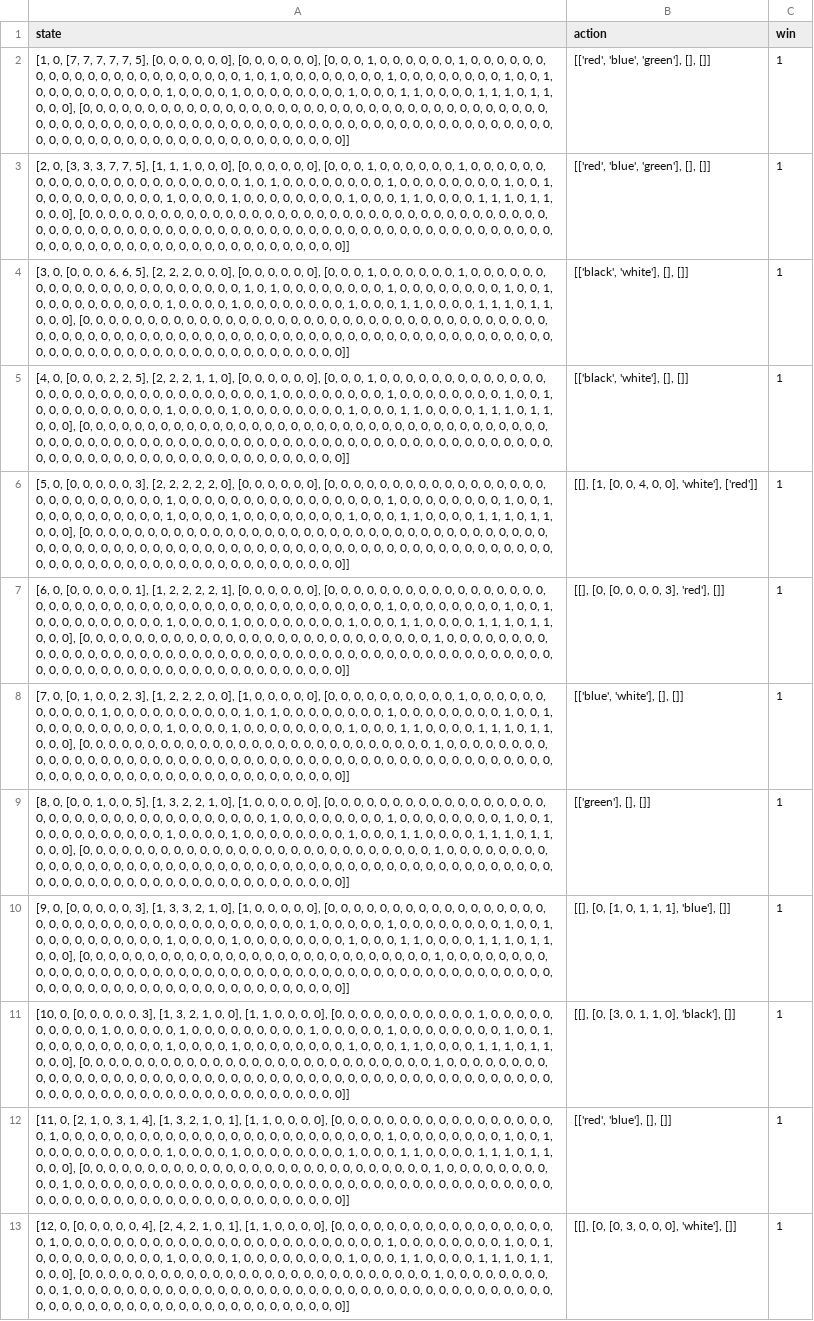
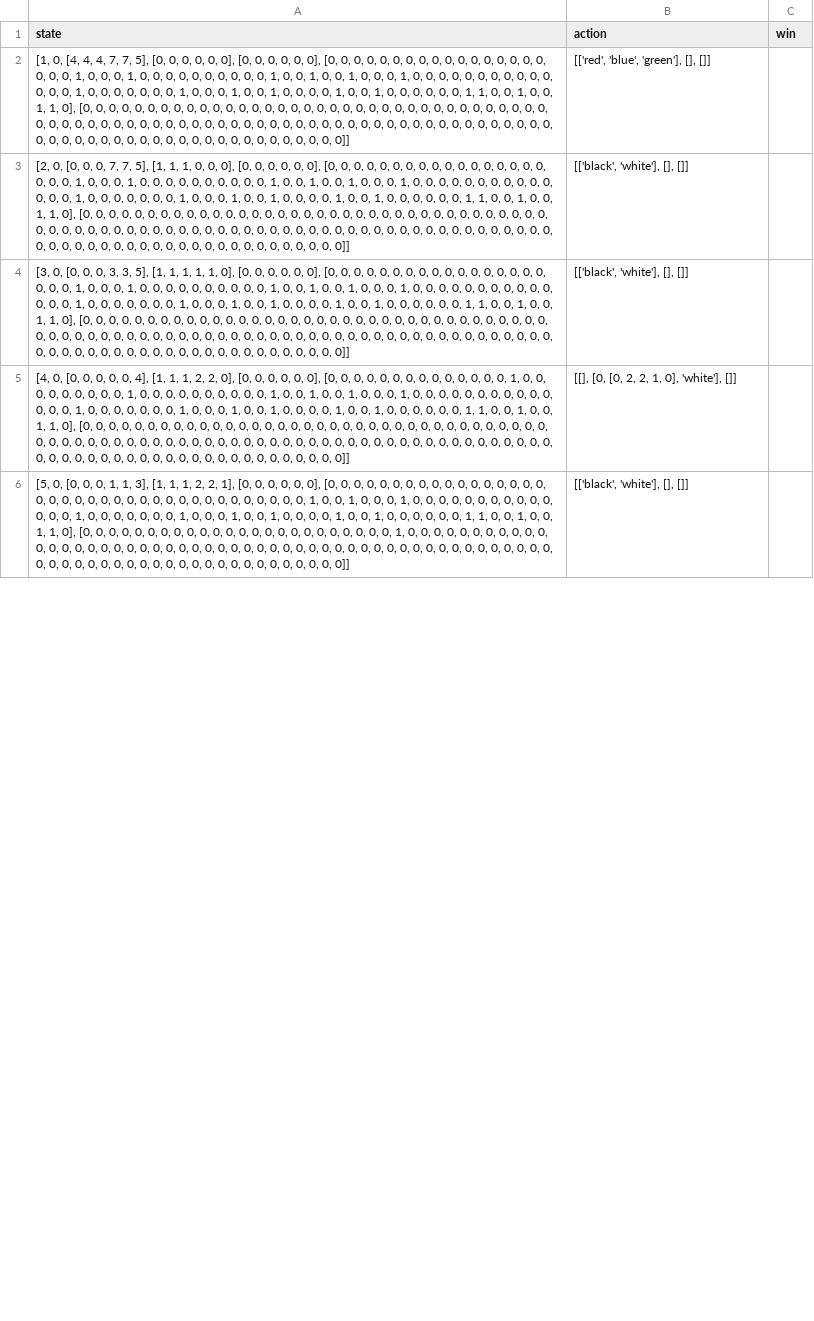
Before and after one commit to dangthevang/gym-splendor, a CSV file: State_tam_2.csv, drawn as a sheet; only a part is shown; removed rows and columns are numbered as before the commit, all else as after; the diff covers the shown part only; the diff names each change by its address in the sheet, - before the commit and + after, or states it on an @@ line.

```diff
--- a/State_tam_2.csv
+++ b/State_tam_2.csv
-A2 (state): [1, 0, [7, 7, 7, 7, 7, 5], [0, 0, 0, 0, 0, 0], [0, 0, 0, 0, 0, 0], [0, 0, 0, 1, 0, 0, 0, 0, 0, 0, 1, 0, 0, 0, 0, 0, 0, 0, 0, 0, 0, 0, 0, 0, 0, 0, 0, 0, 0, 0, 0, 0, 0, 1, 0, 1, 0, 0, 0, 0, 0, 0, 0, 0, 1, 0, 0, 0, 0, 0, 0, 0, 0, 1, 0, 0, 1, 0, 0, 0, 0, 0, 0, 0, 0, 0, 0, 1, 0, 0, 0, 0, 1, 0, 0, 0, 0, 0, 0, 0, 0, 1, 0, 0, 0, 1, 1, 0, 0, 0, 0, 1, 1, 1, 0, 1, 1, 0, 0, 0], [0,…
+A2 (state): [1, 0, [4, 4, 4, 7, 7, 5], [0, 0, 0, 0, 0, 0], [0, 0, 0, 0, 0, 0], [0, 0, 0, 0, 0, 0, 0, 0, 0, 0, 0, 0, 0, 0, 0, 0, 0, 0, 0, 0, 1, 0, 0, 0, 1, 0, 0, 0, 0, 0, 0, 0, 0, 0, 0, 1, 0, 0, 1, 0, 0, 1, 0, 0, 0, 1, 0, 0, 0, 0, 0, 0, 0, 0, 0, 0, 0, 0, 0, 0, 1, 0, 0, 0, 0, 0, 0, 0, 1, 0, 0, 0, 1, 0, 0, 1, 0, 0, 0, 0, 1, 0, 0, 1, 0, 0, 0, 0, 0, 0, 1, 1, 0, 0, 1, 0, 0, 1, 1, 0], [0,…
-C2 (win): 1
+C2 (win): (empty)
-row 3: [2, 0, [3, 3, 3, 7, 7, 5], [1, 1, 1, 0, 0, 0], [0, 0, 0, 0, 0, 0], [0, 0, 0, 1, 0, 0, 0, 0, 0, 0, 1, 0, 0, 0, 0, 0, 0, 0, 0, 0, 0, 0, 0, 0, 0, 0, 0, 0, 0, 0, 0, 0, 0, 1, 0, 1, 0, 0, 0, 0, 0, 0, 0, 0, 1, 0, 0, 0, 0, 0, 0, 0, 0, 1, 0, 0, 1, 0, 0, 0, 0, 0, 0, 0, 0, 0, 0, 1, 0, 0, 0, 0, 1, 0, 0, 0, 0, 0, 0, 0, 0, 1, 0, 0, 0, 1, 1, 0, 0, 0, 0, 1, 1, 1, 0, 1, 1, 0, 0, 0], [0, 0, 0, 0, 0, 0, 0, 0, 0, 0, 0, 0, 0, 0, 0, 0, 0, 0, 0, 0, 0, 0, 0, 0, 0, 0, 0, 0, 0, 0, 0, 0, 0, 0, 0, 0, 0, 0, 0, 0, 0, 0, 0, 0, 0, 0, 0, 0, 0, 0, 0, 0, 0, 0, 0, 0, 0, 0, 0, 0, 0, 0, 0, 0, 0, 0, 0, 0, 0, 0, 0, 0, 0, 0, 0, 0, 0, 0, 0, 0, 0, 0, 0, 0, 0, 0, 0, 0, 0, 0, 0, 0, 0, 0, 0, 0, 0, 0, 0, 0]] | [['red', 'blue', 'green'], [], []] | 1
-A3 (state): [3, 0, [0, 0, 0, 6, 6, 5], [2, 2, 2, 0, 0, 0], [0, 0, 0, 0, 0, 0], [0, 0, 0, 1, 0, 0, 0, 0, 0, 0, 1, 0, 0, 0, 0, 0, 0, 0, 0, 0, 0, 0, 0, 0, 0, 0, 0, 0, 0, 0, 0, 0, 0, 1, 0, 1, 0, 0, 0, 0, 0, 0, 0, 0, 1, 0, 0, 0, 0, 0, 0, 0, 0, 1, 0, 0, 1, 0, 0, 0, 0, 0, 0, 0, 0, 0, 0, 1, 0, 0, 0, 0, 1, 0, 0, 0, 0, 0, 0, 0, 0, 1, 0, 0, 0, 1, 1, 0, 0, 0, 0, 1, 1, 1, 0, 1, 1, 0, 0, 0], [0,…
+A3 (state): [2, 0, [0, 0, 0, 7, 7, 5], [1, 1, 1, 0, 0, 0], [0, 0, 0, 0, 0, 0], [0, 0, 0, 0, 0, 0, 0, 0, 0, 0, 0, 0, 0, 0, 0, 0, 0, 0, 0, 0, 1, 0, 0, 0, 1, 0, 0, 0, 0, 0, 0, 0, 0, 0, 0, 1, 0, 0, 1, 0, 0, 1, 0, 0, 0, 1, 0, 0, 0, 0, 0, 0, 0, 0, 0, 0, 0, 0, 0, 0, 1, 0, 0, 0, 0, 0, 0, 0, 1, 0, 0, 0, 1, 0, 0, 1, 0, 0, 0, 0, 1, 0, 0, 1, 0, 0, 0, 0, 0, 0, 1, 1, 0, 0, 1, 0, 0, 1, 1, 0], [0,…
-C3 (win): 1
+C3 (win): (empty)
+row 4: [3, 0, [0, 0, 0, 3, 3, 5], [1, 1, 1, 1, 1, 0], [0, 0, 0, 0, 0, 0], [0, 0, 0, 0, 0, 0, 0, 0, 0, 0, 0, 0, 0, 0, 0, 0, 0, 0, 0, 0, 1, 0, 0, 0, 1, 0, 0, 0, 0, 0, 0, 0, 0, 0, 0, 1, 0, 0, 1, 0, 0, 1, 0, 0, 0, 1, 0, 0, 0, 0, 0, 0, 0, 0, 0, 0, 0, 0, 0, 0, 1, 0, 0, 0, 0, 0, 0, 0, 1, 0, 0, 0, 1, 0, 0, 1, 0, 0, 0, 0, 1, 0, 0, 1, 0, 0, 0, 0, 0, 0, 1, 1, 0, 0, 1, 0, 0, 1, 1, 0], [0, 0, 0, 0, 0, 0, 0, 0, 0, 0, 0, 0, 0, 0, 0, 0, 0, 0, 0, 0, 0, 0, 0, 0, 0, 0, 0, 0, 0, 0, 0, 0, 0, 0, 0, 0, 0, 0, 0, 0, 0, 0, 0, 0, 0, 0, 0, 0, 0, 0, 0, 0, 0, 0, 0, 0, 0, 0, 0, 0, 0, 0, 0, 0, 0, 0, 0, 0, 0, 0, 0, 0, 0, 0, 0, 0, 0, 0, 0, 0, 0, 0, 0, 0, 0, 0, 0, 0, 0, 0, 0, 0, 0, 0, 0, 0, 0, 0, 0, 0]] | [['black', 'white'], [], []]
+row 5: [4, 0, [0, 0, 0, 0, 0, 4], [1, 1, 1, 2, 2, 0], [0, 0, 0, 0, 0, 0], [0, 0, 0, 0, 0, 0, 0, 0, 0, 0, 0, 0, 0, 0, 1, 0, 0, 0, 0, 0, 0, 0, 0, 0, 1, 0, 0, 0, 0, 0, 0, 0, 0, 0, 0, 1, 0, 0, 1, 0, 0, 1, 0, 0, 0, 1, 0, 0, 0, 0, 0, 0, 0, 0, 0, 0, 0, 0, 0, 0, 1, 0, 0, 0, 0, 0, 0, 0, 1, 0, 0, 0, 1, 0, 0, 1, 0, 0, 0, 0, 1, 0, 0, 1, 0, 0, 0, 0, 0, 0, 1, 1, 0, 0, 1, 0, 0, 1, 1, 0], [0, 0, 0, 0, 0, 0, 0, 0, 0, 0, 0, 0, 0, 0, 0, 0, 0, 0, 0, 0, 0, 0, 0, 0, 0, 0, 0, 0, 0, 0, 0, 0, 0, 0, 0, 0, 0, 0, 0, 0, 0, 0, 0, 0, 0, 0, 0, 0, 0, 0, 0, 0, 0, 0, 0, 0, 0, 0, 0, 0, 0, 0, 0, 0, 0, 0, 0, 0, 0, 0, 0, 0, 0, 0, 0, 0, 0, 0, 0, 0, 0, 0, 0, 0, 0, 0, 0, 0, 0, 0, 0, 0, 0, 0, 0, 0, 0, 0, 0, 0]] | [[], [0, [0, 2, 2, 1, 0], 'white'], []]
-A6 (state): [4, 0, [0, 0, 0, 2, 2, 5], [2, 2, 2, 1, 1, 0], [0, 0, 0, 0, 0, 0], [0, 0, 0, 1, 0, 0, 0, 0, 0, 0, 0, 0, 0, 0, 0, 0, 0, 0, 0, 0, 0, 0, 0, 0, 0, 0, 0, 0, 0, 0, 0, 0, 0, 0, 0, 1, 0, 0, 0, 0, 0, 0, 0, 0, 1, 0, 0, 0, 0, 0, 0, 0, 0, 1, 0, 0, 1, 0, 0, 0, 0, 0, 0, 0, 0, 0, 0, 1, 0, 0, 0, 0, 1, 0, 0, 0, 0, 0, 0, 0, 0, 1, 0, 0, 0, 1, 1, 0, 0, 0, 0, 1, 1, 1, 0, 1, 1, 0, 0, 0], [0, 0, 0, 0, 0, 0, 0, 0, 0, 0, 0, 0, 0, 0, 0, 0, 0, 0, 0, 0, 0, 0, 0, 0, 0, 0, 0,…
+A6 (state): [5, 0, [0, 0, 0, 1, 1, 3], [1, 1, 1, 2, 2, 1], [0, 0, 0, 0, 0, 0], [0, 0, 0, 0, 0, 0, 0, 0, 0, 0, 0, 0, 0, 0, 0, 0, 0, 0, 0, 0, 0, 0, 0, 0, 0, 0, 0, 0, 0, 0, 0, 0, 0, 0, 0, 0, 0, 0, 1, 0, 0, 1, 0, 0, 0, 1, 0, 0, 0, 0, 0, 0, 0, 0, 0, 0, 0, 0, 0, 0, 1, 0, 0, 0, 0, 0, 0, 0, 1, 0, 0, 0, 1, 0, 0, 1, 0, 0, 0, 0, 1, 0, 0, 1, 0, 0, 0, 0, 0, 0, 1, 1, 0, 0, 1, 0, 0, 1, 1, 0], [0, 0, 0, 0, 0, 0, 0, 0, 0, 0, 0, 0, 0, 0, 0, 0, 0, 0, 0, 0, 0, 0, 0, 0, 1, 0, 0,…
-C6 (win): 1
+C6 (win): (empty)
-row 6: [5, 0, [0, 0, 0, 0, 0, 3], [2, 2, 2, 2, 2, 0], [0, 0, 0, 0, 0, 0], [0, 0, 0, 0, 0, 0, 0, 0, 0, 0, 0, 0, 0, 0, 0, 0, 0, 0, 0, 0, 0, 0, 0, 0, 0, 0, 0, 1, 0, 0, 0, 0, 0, 0, 0, 0, 0, 0, 0, 0, 0, 0, 0, 0, 1, 0, 0, 0, 0, 0, 0, 0, 0, 1, 0, 0, 1, 0, 0, 0, 0, 0, 0, 0, 0, 0, 0, 1, 0, 0, 0, 0, 1, 0, 0, 0, 0, 0, 0, 0, 0, 1, 0, 0, 0, 1, 1, 0, 0, 0, 0, 1, 1, 1, 0, 1, 1, 0, 0, 0], [0, 0, 0, 0, 0, 0, 0, 0, 0, 0, 0, 0, 0, 0, 0, 0, 0, 0, 0, 0, 0, 0, 0, 0, 0, 0, 0, 0, 0, 0, 0, 0, 0, 0, 0, 0, 0, 0, 0, 0, 0, 0, 0, 0, 0, 0, 0, 0, 0, 0, 0, 0, 0, 0, 0, 0, 0, 0, 0, 0, 0, 0, 0, 0, 0, 0, 0, 0, 0, 0, 0, 0, 0, 0, 0, 0, 0, 0, 0, 0, 0, 0, 0, 0, 0, 0, 0, 0, 0, 0, 0, 0, 0, 0, 0, 0, 0, 0, 0, 0]] | [[], [1, [0, 0, 4, 0, 0], 'white'], ['red']] | 1
-row 7: [6, 0, [0, 0, 0, 0, 0, 1], [1, 2, 2, 2, 2, 1], [0, 0, 0, 0, 0, 0], [0, 0, 0, 0, 0, 0, 0, 0, 0, 0, 0, 0, 0, 0, 0, 0, 0, 0, 0, 0, 0, 0, 0, 0, 0, 0, 0, 0, 0, 0, 0, 0, 0, 0, 0, 0, 0, 0, 0, 0, 0, 0, 0, 0, 1, 0, 0, 0, 0, 0, 0, 0, 0, 1, 0, 0, 1, 0, 0, 0, 0, 0, 0, 0, 0, 0, 0, 1, 0, 0, 0, 0, 1, 0, 0, 0, 0, 0, 0, 0, 0, 1, 0, 0, 0, 1, 1, 0, 0, 0, 0, 1, 1, 1, 0, 1, 1, 0, 0, 0], [0, 0, 0, 0, 0, 0, 0, 0, 0, 0, 0, 0, 0, 0, 0, 0, 0, 0, 0, 0, 0, 0, 0, 0, 0, 0, 0, 1, 0, 0, 0, 0, 0, 0, 0, 0, 0, 0, 0, 0, 0, 0, 0, 0, 0, 0, 0, 0, 0, 0, 0, 0, 0, 0, 0, 0, 0, 0, 0, 0, 0, 0, 0, 0, 0, 0, 0, 0, 0, 0, 0, 0, 0, 0, 0, 0, 0, 0, 0, 0, 0, 0, 0, 0, 0, 0, 0, 0, 0, 0, 0, 0, 0, 0, 0, 0, 0, 0, 0, 0]] | [[], [0, [0, 0, 0, 0, 3], 'red'], []] | 1
-row 8: [7, 0, [0, 1, 0, 0, 2, 3], [1, 2, 2, 2, 0, 0], [1, 0, 0, 0, 0, 0], [0, 0, 0, 0, 0, 0, 0, 0, 0, 0, 1, 0, 0, 0, 0, 0, 0, 0, 0, 0, 0, 0, 1, 0, 0, 0, 0, 0, 0, 0, 0, 0, 0, 1, 0, 1, 0, 0, 0, 0, 0, 0, 0, 0, 1, 0, 0, 0, 0, 0, 0, 0, 0, 1, 0, 0, 1, 0, 0, 0, 0, 0, 0, 0, 0, 0, 0, 1, 0, 0, 0, 0, 1, 0, 0, 0, 0, 0, 0, 0, 0, 1, 0, 0, 0, 1, 1, 0, 0, 0, 0, 1, 1, 1, 0, 1, 1, 0, 0, 0], [0, 0, 0, 0, 0, 0, 0, 0, 0, 0, 0, 0, 0, 0, 0, 0, 0, 0, 0, 0, 0, 0, 0, 0, 0, 0, 0, 1, 0, 0, 0, 0, 0, 0, 0, 0, 0, 0, 0, 0, 0, 0, 0, 0, 0, 0, 0, 0, 0, 0, 0, 0, 0, 0, 0, 0, 0, 0, 0, 0, 0, 0, 0, 0, 0, 0, 0, 0, 0, 0, 0, 0, 0, 0, 0, 0, 0, 0, 0, 0, 0, 0, 0, 0, 0, 0, 0, 0, 0, 0, 0, 0, 0, 0, 0, 0, 0, 0, 0, 0]] | [['blue', 'white'], [], []] | 1
-row 9: [8, 0, [0, 0, 1, 0, 0, 5], [1, 3, 2, 2, 1, 0], [1, 0, 0, 0, 0, 0], [0, 0, 0, 0, 0, 0, 0, 0, 0, 0, 0, 0, 0, 0, 0, 0, 0, 0, 0, 0, 0, 0, 0, 0, 0, 0, 0, 0, 0, 0, 0, 0, 0, 0, 0, 1, 0, 0, 0, 0, 0, 0, 0, 0, 1, 0, 0, 0, 0, 0, 0, 0, 0, 1, 0, 0, 1, 0, 0, 0, 0, 0, 0, 0, 0, 0, 0, 1, 0, 0, 0, 0, 1, 0, 0, 0, 0, 0, 0, 0, 0, 1, 0, 0, 0, 1, 1, 0, 0, 0, 0, 1, 1, 1, 0, 1, 1, 0, 0, 0], [0, 0, 0, 0, 0, 0, 0, 0, 0, 0, 0, 0, 0, 0, 0, 0, 0, 0, 0, 0, 0, 0, 0, 0, 0, 0, 0, 1, 0, 0, 0, 0, 0, 0, 0, 0, 0, 0, 0, 0, 0, 0, 0, 0, 0, 0, 0, 0, 0, 0, 0, 0, 0, 0, 0, 0, 0, 0, 0, 0, 0, 0, 0, 0, 0, 0, 0, 0, 0, 0, 0, 0, 0, 0, 0, 0, 0, 0, 0, 0, 0, 0, 0, 0, 0, 0, 0, 0, 0, 0, 0, 0, 0, 0, 0, 0, 0, 0, 0, 0]] | [['green'], [], []] | 1
-row 10: [9, 0, [0, 0, 0, 0, 0, 3], [1, 3, 3, 2, 1, 0], [1, 0, 0, 0, 0, 0], [0, 0, 0, 0, 0, 0, 0, 0, 0, 0, 0, 0, 0, 0, 0, 0, 0, 0, 0, 0, 0, 0, 0, 0, 0, 0, 0, 0, 0, 0, 0, 0, 0, 0, 0, 0, 0, 0, 1, 0, 0, 0, 0, 0, 1, 0, 0, 0, 0, 0, 0, 0, 0, 1, 0, 0, 1, 0, 0, 0, 0, 0, 0, 0, 0, 0, 0, 1, 0, 0, 0, 0, 1, 0, 0, 0, 0, 0, 0, 0, 0, 1, 0, 0, 0, 1, 1, 0, 0, 0, 0, 1, 1, 1, 0, 1, 1, 0, 0, 0], [0, 0, 0, 0, 0, 0, 0, 0, 0, 0, 0, 0, 0, 0, 0, 0, 0, 0, 0, 0, 0, 0, 0, 0, 0, 0, 0, 1, 0, 0, 0, 0, 0, 0, 0, 0, 0, 0, 0, 0, 0, 0, 0, 0, 0, 0, 0, 0, 0, 0, 0, 0, 0, 0, 0, 0, 0, 0, 0, 0, 0, 0, 0, 0, 0, 0, 0, 0, 0, 0, 0, 0, 0, 0, 0, 0, 0, 0, 0, 0, 0, 0, 0, 0, 0, 0, 0, 0, 0, 0, 0, 0, 0, 0, 0, 0, 0, 0, 0, 0]] | [[], [0, [1, 0, 1, 1, 1], 'blue'], []] | 1
-row 11: [10, 0, [0, 0, 0, 0, 0, 3], [1, 3, 2, 1, 0, 0], [1, 1, 0, 0, 0, 0], [0, 0, 0, 0, 0, 0, 0, 0, 0, 0, 0, 1, 0, 0, 0, 0, 0, 0, 0, 0, 0, 0, 1, 0, 0, 0, 0, 0, 1, 0, 0, 0, 0, 0, 0, 0, 0, 0, 1, 0, 0, 0, 0, 0, 1, 0, 0, 0, 0, 0, 0, 0, 0, 1, 0, 0, 1, 0, 0, 0, 0, 0, 0, 0, 0, 0, 0, 1, 0, 0, 0, 0, 1, 0, 0, 0, 0, 0, 0, 0, 0, 1, 0, 0, 0, 1, 1, 0, 0, 0, 0, 1, 1, 1, 0, 1, 1, 0, 0, 0], [0, 0, 0, 0, 0, 0, 0, 0, 0, 0, 0, 0, 0, 0, 0, 0, 0, 0, 0, 0, 0, 0, 0, 0, 0, 0, 0, 1, 0, 0, 0, 0, 0, 0, 0, 0, 0, 0, 0, 0, 0, 0, 0, 0, 0, 0, 0, 0, 0, 0, 0, 0, 0, 0, 0, 0, 0, 0, 0, 0, 0, 0, 0, 0, 0, 0, 0, 0, 0, 0, 0, 0, 0, 0, 0, 0, 0, 0, 0, 0, 0, 0, 0, 0, 0, 0, 0, 0, 0, 0, 0, 0, 0, 0, 0, 0, 0, 0, 0, 0]] | [[], [0, [3, 0, 1, 1, 0], 'black'], []] | 1
-row 12: [11, 0, [2, 1, 0, 3, 1, 4], [1, 3, 2, 1, 0, 1], [1, 1, 0, 0, 0, 0], [0, 0, 0, 0, 0, 0, 0, 0, 0, 0, 0, 0, 0, 0, 0, 0, 0, 0, 1, 0, 0, 0, 0, 0, 0, 0, 0, 0, 0, 0, 0, 0, 0, 0, 0, 0, 0, 0, 0, 0, 0, 0, 0, 0, 1, 0, 0, 0, 0, 0, 0, 0, 0, 1, 0, 0, 1, 0, 0, 0, 0, 0, 0, 0, 0, 0, 0, 1, 0, 0, 0, 0, 1, 0, 0, 0, 0, 0, 0, 0, 0, 1, 0, 0, 0, 1, 1, 0, 0, 0, 0, 1, 1, 1, 0, 1, 1, 0, 0, 0], [0, 0, 0, 0, 0, 0, 0, 0, 0, 0, 0, 0, 0, 0, 0, 0, 0, 0, 0, 0, 0, 0, 0, 0, 0, 0, 0, 1, 0, 0, 0, 0, 0, 0, 0, 0, 0, 0, 1, 0, 0, 0, 0, 0, 0, 0, 0, 0, 0, 0, 0, 0, 0, 0, 0, 0, 0, 0, 0, 0, 0, 0, 0, 0, 0, 0, 0, 0, 0, 0, 0, 0, 0, 0, 0, 0, 0, 0, 0, 0, 0, 0, 0, 0, 0, 0, 0, 0, 0, 0, 0, 0, 0, 0, 0, 0, 0, 0, 0, 0]] | [['red', 'blue'], [], []] | 1
-row 13: [12, 0, [0, 0, 0, 0, 0, 4], [2, 4, 2, 1, 0, 1], [1, 1, 0, 0, 0, 0], [0, 0, 0, 0, 0, 0, 0, 0, 0, 0, 0, 0, 0, 0, 0, 0, 0, 0, 1, 0, 0, 0, 0, 0, 0, 0, 0, 0, 0, 0, 0, 0, 0, 0, 0, 0, 0, 0, 0, 0, 0, 0, 0, 0, 1, 0, 0, 0, 0, 0, 0, 0, 0, 1, 0, 0, 1, 0, 0, 0, 0, 0, 0, 0, 0, 0, 0, 1, 0, 0, 0, 0, 1, 0, 0, 0, 0, 0, 0, 0, 0, 1, 0, 0, 0, 1, 1, 0, 0, 0, 0, 1, 1, 1, 0, 1, 1, 0, 0, 0], [0, 0, 0, 0, 0, 0, 0, 0, 0, 0, 0, 0, 0, 0, 0, 0, 0, 0, 0, 0, 0, 0, 0, 0, 0, 0, 0, 1, 0, 0, 0, 0, 0, 0, 0, 0, 0, 0, 1, 0, 0, 0, 0, 0, 0, 0, 0, 0, 0, 0, 0, 0, 0, 0, 0, 0, 0, 0, 0, 0, 0, 0, 0, 0, 0, 0, 0, 0, 0, 0, 0, 0, 0, 0, 0, 0, 0, 0, 0, 0, 0, 0, 0, 0, 0, 0, 0, 0, 0, 0, 0, 0, 0, 0, 0, 0, 0, 0, 0, 0]] | [[], [0, [0, 3, 0, 0, 0], 'white'], []] | 1
```
Also changed, not shown: 20 added rows, 17 removed rows and 8 edited cells elsewhere in this file, State_tam_1.csv, State_tam_3.csv, 1 other file.
